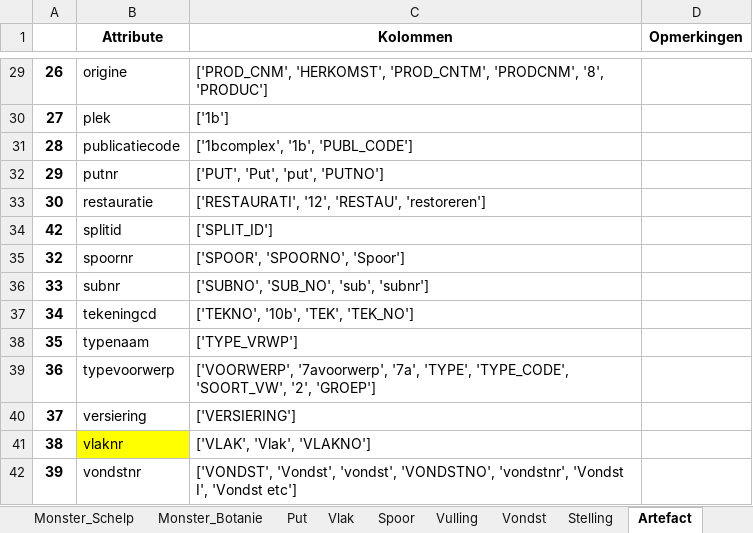
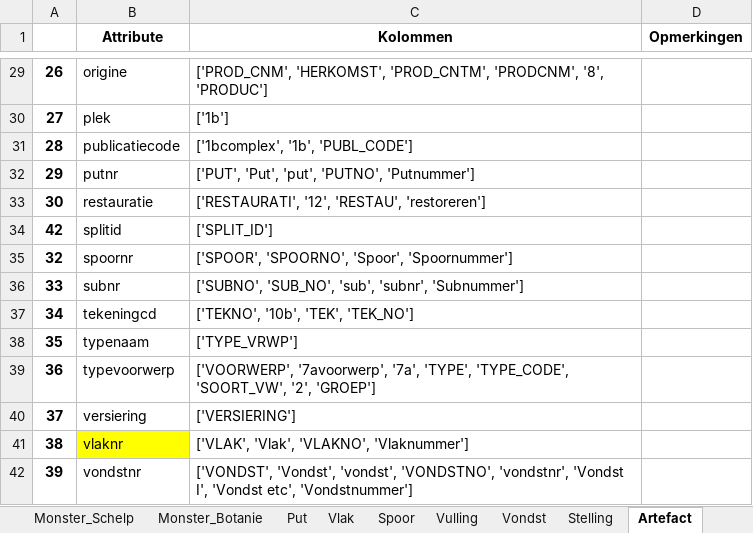
Before and after one commit to brienen/wasstraat_archeologische_data, an Excel workbook: data/delft/wasstraat_config/Wasstraat_Config_HarmonizeV3.xlsx, sheet Artefact, drawn as a sheet; only a part is shown, gaps mark what is left out; values as stored, in another font and other column widths than the file's, no borders; the diff names each change by its address in the sheet, - before the commit and + after, or states it on an @@ line.

Commit message:
Besluiten van de opdrachtgever uitgevoerd: subnummer van Spijkeranalyse Koningsveld in de harmonisatie (#85), codetabellen als referentiedata via harmonisatie_voorrang (#75), RAAP-tabel ARTEFACT geladen met artefactsoort uit de ABR-materiaalcode en DC097-tussenversies uitgesloten (#86); kolom Samenvoegen en rij Dia uit de harmonisatie-Excel

```diff
--- a/data/delft/wasstraat_config/Wasstraat_Config_HarmonizeV3.xlsx (sheet Artefact)
+++ b/data/delft/wasstraat_config/Wasstraat_Config_HarmonizeV3.xlsx (sheet Artefact)
-C32 (Kolommen): ['PUT', 'Put', 'put', 'PUTNO']
+C32 (Kolommen): ['PUT', 'Put', 'put', 'PUTNO', 'Putnummer']
-C35 (Kolommen): ['SPOOR', 'SPOORNO', 'Spoor']
+C35 (Kolommen): ['SPOOR', 'SPOORNO', 'Spoor', 'Spoornummer']
-C36 (Kolommen): ['SUBNO', 'SUB_NO', 'sub', 'subnr']
+C36 (Kolommen): ['SUBNO', 'SUB_NO', 'sub', 'subnr', 'Subnummer']
-C41 (Kolommen): ['VLAK', 'Vlak', 'VLAKNO']
+C41 (Kolommen): ['VLAK', 'Vlak', 'VLAKNO', 'Vlaknummer']
-C42 (Kolommen): …I', 'Vondst etc']
+C42 (Kolommen): …I', 'Vondst etc', 'Vondstnummer']
```
Also changed, not shown: sheet Monster, sheet Rapport, sheet ABR, sheet Objecten, data/synthetic/wasstraat_config/Wasstraat_Config_HarmonizeV3.xlsx, deploy/wasstraat_config/Wasstraat_Config_HarmonizeV3.xlsx, 19 other files.
